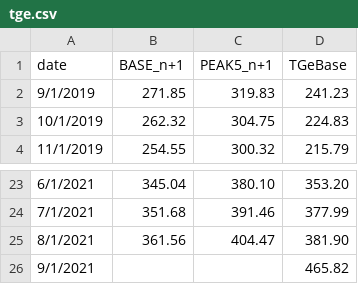
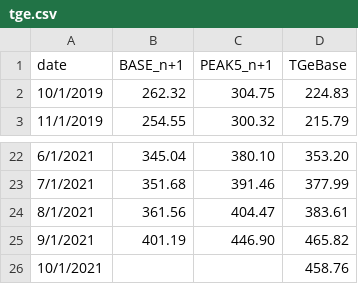
Before and after one commit to ForumEnergiiPL/miesiecznik, a CSV file: tge.csv, drawn as a sheet; only a part is shown, gaps mark what is left out.

Commit message:
Update tge.csv

```diff
--- a/tge.csv
+++ b/tge.csv
@@ -1,3 +1,2 @@
 date,BASE_n+1,PEAK5_n+1,TGeBase,,,
-9/1/2019,271.85,319.83,241.23,,,
 10/1/2019,262.32,304.75,224.83,,,
@@ -24,3 +23,4 @@ date,BASE_n+1,PEAK5_n+1,TGeBase,,,
 7/1/2021,351.68,391.46,377.99,,,
-8/1/2021,361.56,404.47,381.90,,,
-9/1/2021,,,465.82,,,
+8/1/2021,361.56,404.47,383.61,,,
+9/1/2021,401.19,446.90,465.82,,,
+10/1/2021,,,458.76,,,
```
